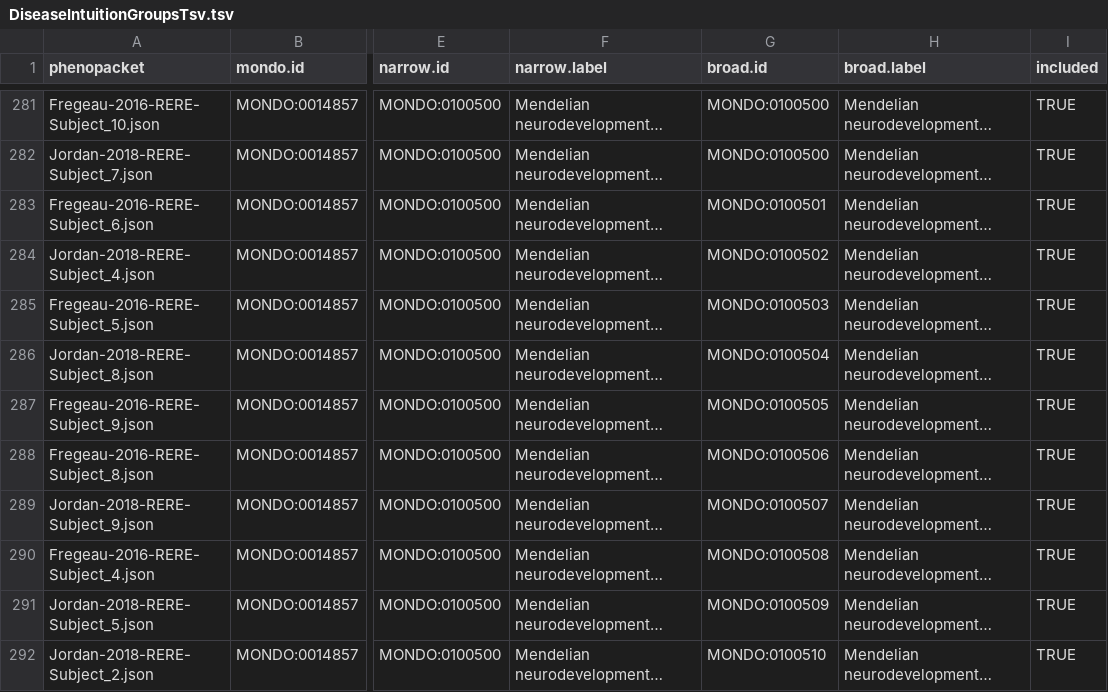
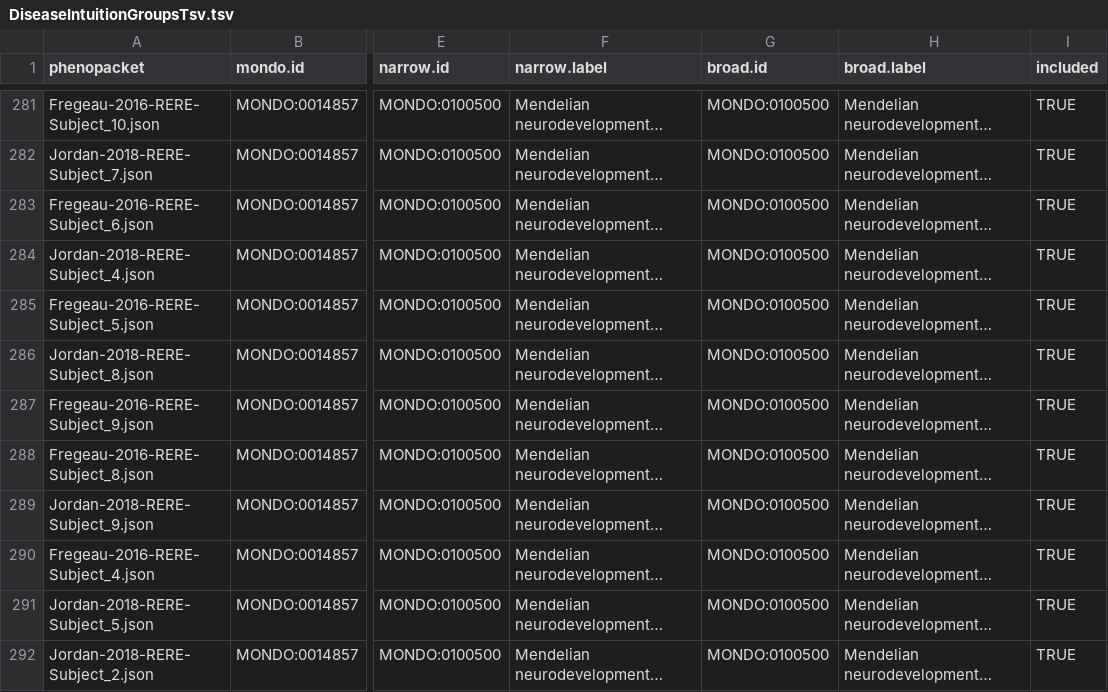
Before and after one commit to TheJacksonLaboratory/ClintLR, a TSV file: scripts/DiseaseIntuitionGroupsTsv.tsv, drawn as a sheet; only a part is shown, gaps mark what is left out; long unchanged cells end in …; the diff covers the shown part only; the diff names each change by its address in the sheet, - before the commit and + after, or states it on an @@ line.

Commit message:
Implement 1:1 Omim:Mondo mapping.

```diff
--- a/scripts/DiseaseIntuitionGroupsTsv.tsv
+++ b/scripts/DiseaseIntuitionGroupsTsv.tsv
-G283 (broad.id): MONDO:0100501
+G283 (broad.id): MONDO:0100500
-G284 (broad.id): MONDO:0100502
+G284 (broad.id): MONDO:0100500
-G285 (broad.id): MONDO:0100503
+G285 (broad.id): MONDO:0100500
-G286 (broad.id): MONDO:0100504
+G286 (broad.id): MONDO:0100500
-G287 (broad.id): MONDO:0100505
+G287 (broad.id): MONDO:0100500
-G288 (broad.id): MONDO:0100506
+G288 (broad.id): MONDO:0100500
-G289 (broad.id): MONDO:0100507
+G289 (broad.id): MONDO:0100500
-G290 (broad.id): MONDO:0100508
+G290 (broad.id): MONDO:0100500
-G291 (broad.id): MONDO:0100509
+G291 (broad.id): MONDO:0100500
-G292 (broad.id): MONDO:0100510
+G292 (broad.id): MONDO:0100500
```
Also changed, not shown: 152 edited cells elsewhere in this file, 17 other files.
